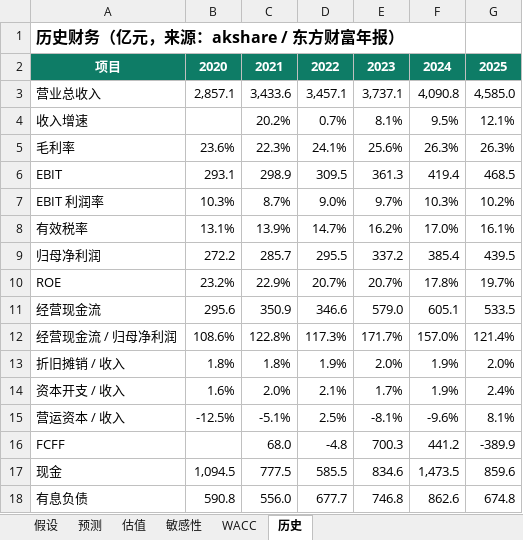
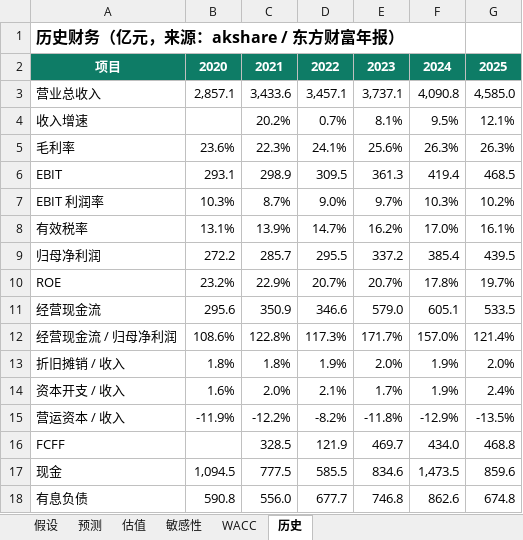
Before and after one commit to zechen981013/cyron-veritas, an Excel workbook: docs/samples/000333_DCF模型.xlsx, sheet 历史, drawn as a sheet; values as stored, in another font and other column widths than the file's, no borders; the diff names each change by its address in the sheet, - before the commit and + after, or states it on an @@ line.

```diff
--- a/docs/samples/000333_DCF模型.xlsx (sheet 历史)
+++ b/docs/samples/000333_DCF模型.xlsx (sheet 历史)
-B15: -12.5%
+B15: -11.9%
-C15: -5.1%
+C15: -12.2%
-D15: 2.5%
+D15: -8.2%
-E15: -8.1%
+E15: -11.8%
-F15: -9.6%
+F15: -12.9%
-G15: 8.1%
+G15: -13.5%
-C16: 68.0
+C16: 328.5
-D16: -4.8
+D16: 121.9
-E16: 700.3
+E16: 469.7
-F16: 441.2
+F16: 434.0
-G16: -389.9
+G16: 468.8
```
Also changed, not shown: sheet 敏感性, sheet 假设, sheet 估值, sheet 预测, 13 other files.
